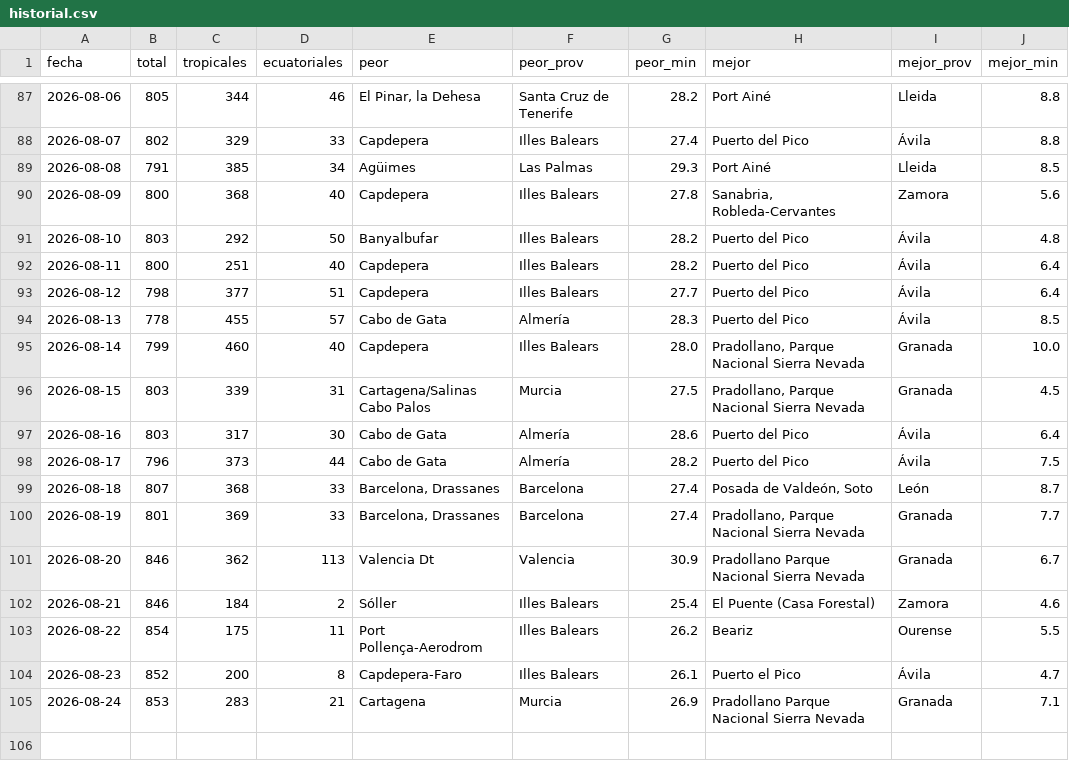
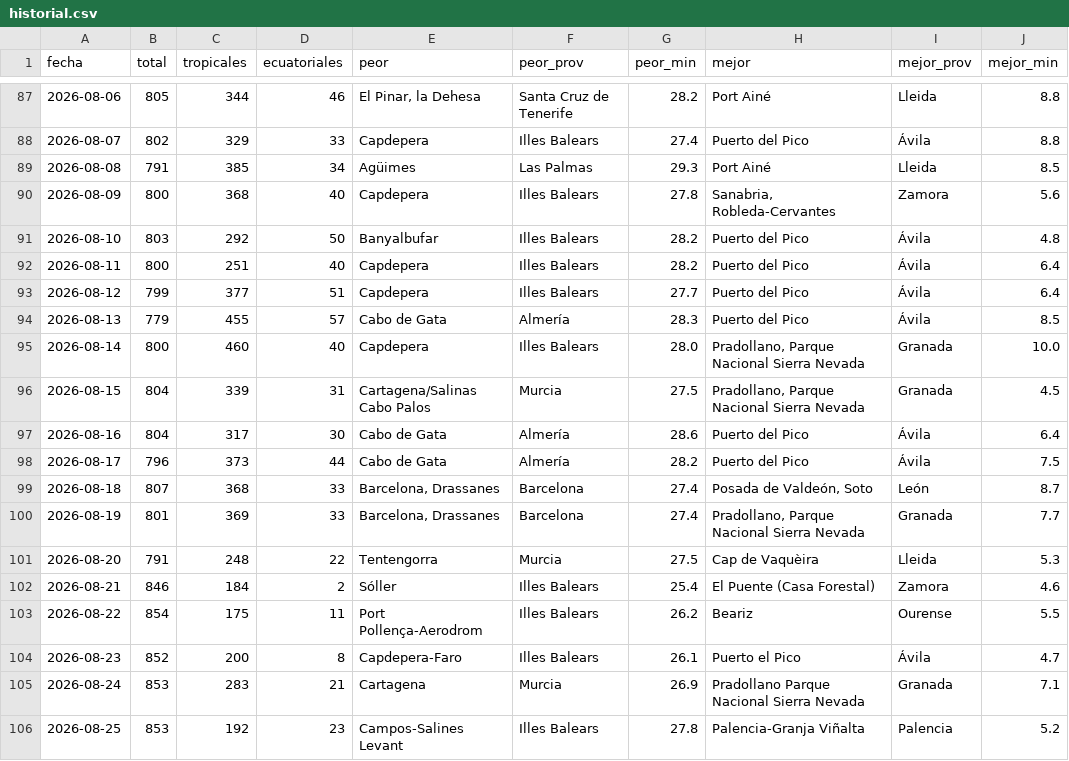
Before and after one commit to prestigyo/refugio-climatico, a CSV file: docs/parte/historial.csv, drawn as a sheet; only a part is shown, gaps mark what is left out.

```diff
--- a/docs/parte/historial.csv
+++ b/docs/parte/historial.csv
@@ -92,7 +92,7 @@ fecha,total,tropicales,ecuatoriales,peor,peor_prov,peor_min,mejor,mejor_prov,mej
 2026-08-11,800,251,40,Capdepera,Illes Balears,28.2,Puerto del Pico,Ávila,6.4
-2026-08-12,798,377,51,Capdepera,Illes Balears,27.7,Puerto del Pico,Ávila,6.4
-2026-08-13,778,455,57,Cabo de Gata,Almería,28.3,Puerto del Pico,Ávila,8.5
-2026-08-14,799,460,40,Capdepera,Illes Balears,28.0,"Pradollano, Parque Nacional Sierra Nevada",Granada,10.0
-2026-08-15,803,339,31,Cartagena/Salinas Cabo Palos,Murcia,27.5,"Pradollano, Parque Nacional Sierra Nevada",Granada,4.5
-2026-08-16,803,317,30,Cabo de Gata,Almería,28.6,Puerto del Pico,Ávila,6.4
+2026-08-12,799,377,51,Capdepera,Illes Balears,27.7,Puerto del Pico,Ávila,6.4
+2026-08-13,779,455,57,Cabo de Gata,Almería,28.3,Puerto del Pico,Ávila,8.5
+2026-08-14,800,460,40,Capdepera,Illes Balears,28.0,"Pradollano, Parque Nacional Sierra Nevada",Granada,10.0
+2026-08-15,804,339,31,Cartagena/Salinas Cabo Palos,Murcia,27.5,"Pradollano, Parque Nacional Sierra Nevada",Granada,4.5
+2026-08-16,804,317,30,Cabo de Gata,Almería,28.6,Puerto del Pico,Ávila,6.4
 2026-08-17,796,373,44,Cabo de Gata,Almería,28.2,Puerto del Pico,Ávila,7.5
@@ -100,3 +100,3 @@ fecha,total,tropicales,ecuatoriales,peor,peor_prov,peor_min,mejor,mejor_prov,mej
 2026-08-19,801,369,33,"Barcelona, Drassanes",Barcelona,27.4,"Pradollano, Parque Nacional Sierra Nevada",Granada,7.7
-2026-08-20,846,362,113,Valencia Dt,Valencia,30.9,Pradollano Parque Nacional Sierra Nevada,Granada,6.7
+2026-08-20,791,248,22,Tentengorra,Murcia,27.5,Cap de Vaquèira,Lleida,5.3
 2026-08-21,846,184,2,Sóller,Illes Balears,25.4,El Puente (Casa Forestal),Zamora,4.6
@@ -105 +105,2 @@ fecha,total,tropicales,ecuatoriales,peor,peor_prov,peor_min,mejor,mejor_prov,mej
 2026-08-24,853,283,21,Cartagena,Murcia,26.9,Pradollano Parque Nacional Sierra Nevada,Granada,7.1
+2026-08-25,853,192,23,Campos-Salines Levant,Illes Balears,27.8,Palencia-Granja Viñalta,Palencia,5.2
```
Also changed, not shown: 4 other files.
